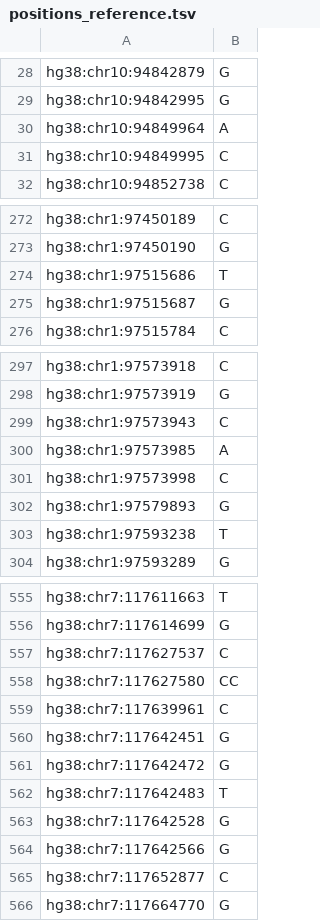
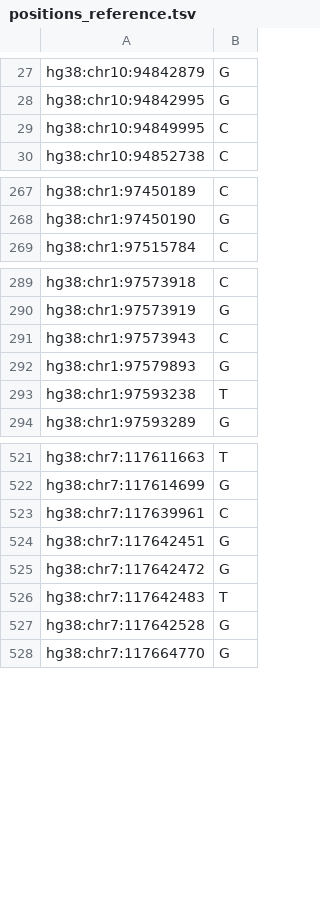
Before and after one commit to PharmGKB/PharmCAT, a TSV file: src/main/resources/org/pharmgkb/pharmcat/definition/positions_reference.tsv, drawn as a sheet; only a part is shown, gaps mark what is left out; the diff covers the shown part only.

```diff
--- a/src/main/resources/org/pharmgkb/pharmcat/definition/positions_reference.tsv
+++ b/src/main/resources/org/pharmgkb/pharmcat/definition/positions_reference.tsv
@@ -29,3 +28,2 @@ hg38:chr10:94842879	G
 hg38:chr10:94842995	G
-hg38:chr10:94849964	A
 hg38:chr10:94849995	C
@@ -273,4 +268,2 @@ hg38:chr1:97450189	C
 hg38:chr1:97450190	G
-hg38:chr1:97515686	T
-hg38:chr1:97515687	G
 hg38:chr1:97515784	C
@@ -299,4 +291,2 @@ hg38:chr1:97573919	G
 hg38:chr1:97573943	C
-hg38:chr1:97573985	A
-hg38:chr1:97573998	C
 hg38:chr1:97579893	G
@@ -556,4 +522,2 @@ hg38:chr7:117611663	T
 hg38:chr7:117614699	G
-hg38:chr7:117627537	C
-hg38:chr7:117627580	CC
 hg38:chr7:117639961	C
@@ -563,4 +527,2 @@ hg38:chr7:117642483	T
 hg38:chr7:117642528	G
-hg38:chr7:117642566	G
-hg38:chr7:117652877	C
 hg38:chr7:117664770	G
```
Also changed, not shown: 29 removed rows and 2 edited cells elsewhere in this file, 2 other files.
